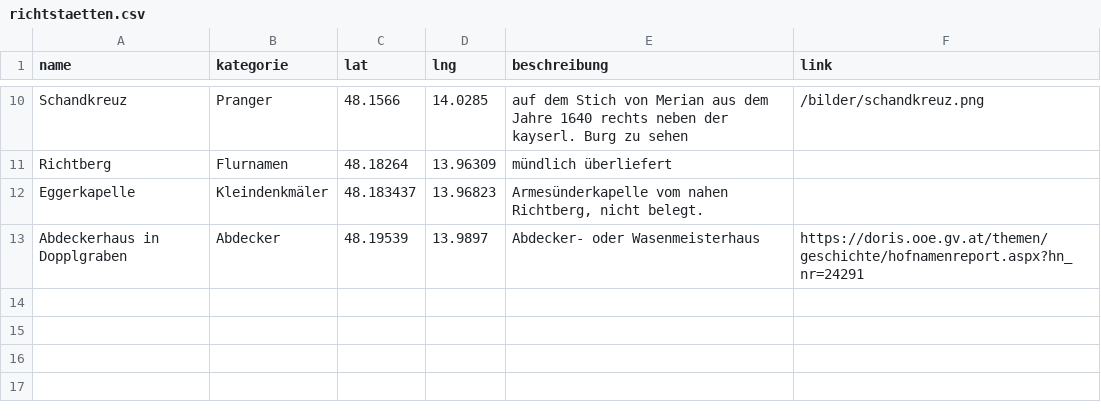
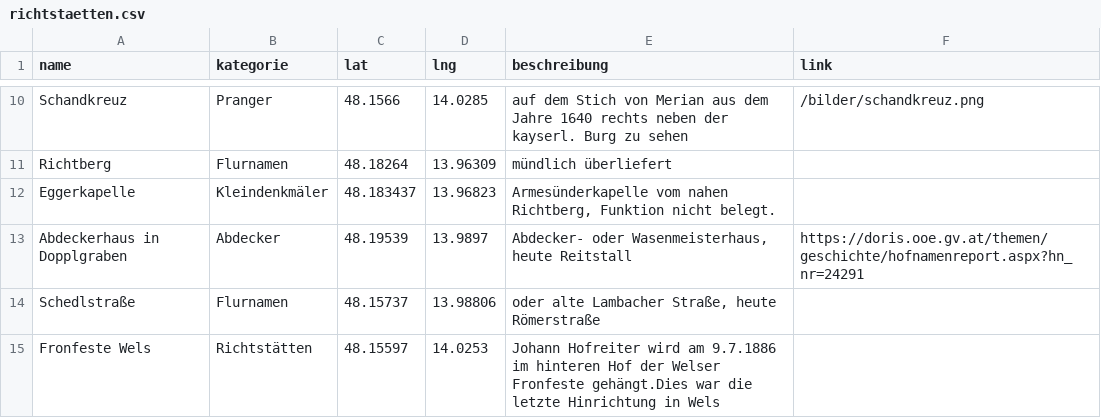
Before and after one commit to wolfundrabe/richtstaetten-ooe, a CSV file: daten/richtstaetten.csv, drawn as a sheet; only a part is shown, gaps mark what is left out.

Commit message:
Add files via upload

```diff
--- a/daten/richtstaetten.csv
+++ b/daten/richtstaetten.csv
@@ -11,3 +11,5 @@ Schandkreuz,Pranger,48.1566,14.0285,auf dem Stich von Merian aus dem Jahre 1640
 Richtberg,Flurnamen,48.18264,13.96309,mündlich überliefert,
-Eggerkapelle,Kleindenkmäler,48.183437,13.96823,"Armesünderkapelle vom nahen Richtberg, nicht belegt.",
-Abdeckerhaus in Dopplgraben,Abdecker,48.19539,13.9897,Abdecker- oder Wasenmeisterhaus,https://doris.ooe.gv.at/themen/geschichte/hofnamenreport.aspx?hn_nr=24291
+Eggerkapelle,Kleindenkmäler,48.183437,13.96823,"Armesünderkapelle vom nahen Richtberg, Funktion nicht belegt.",
+Abdeckerhaus in Dopplgraben,Abdecker,48.19539,13.9897,"Abdecker- oder Wasenmeisterhaus, heute Reitstall",https://doris.ooe.gv.at/themen/geschichte/hofnamenreport.aspx?hn_nr=24291
+Schedlstraße,Flurnamen,48.15737,13.98806,"oder alte Lambacher Straße, heute Römerstraße",
+Fronfeste Wels,Richtstätten,48.15597,14.0253,Johann Hofreiter wird am 9.7.1886 im hinteren Hof der Welser Fronfeste gehängt.Dies war die letzte Hinrichtung in Wels ,
```
